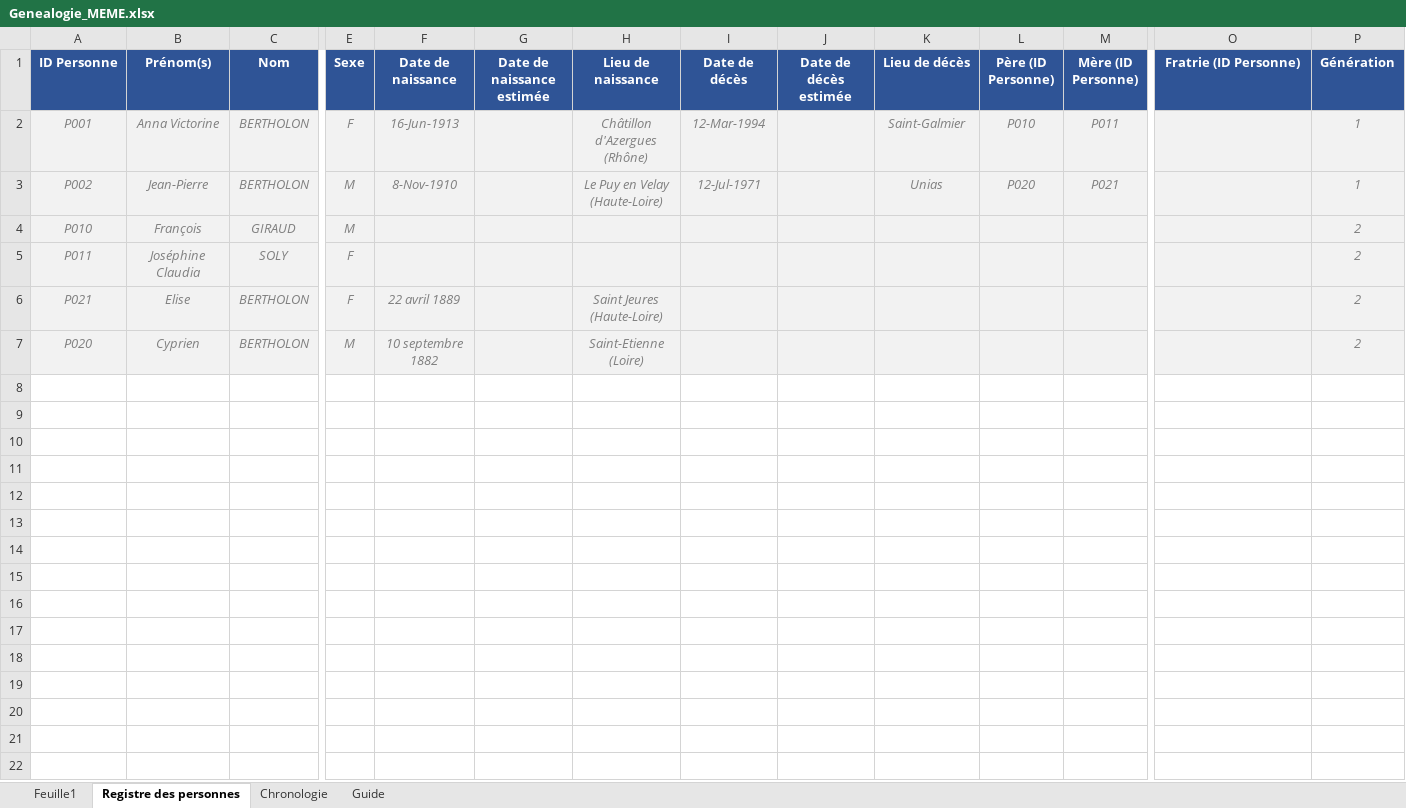
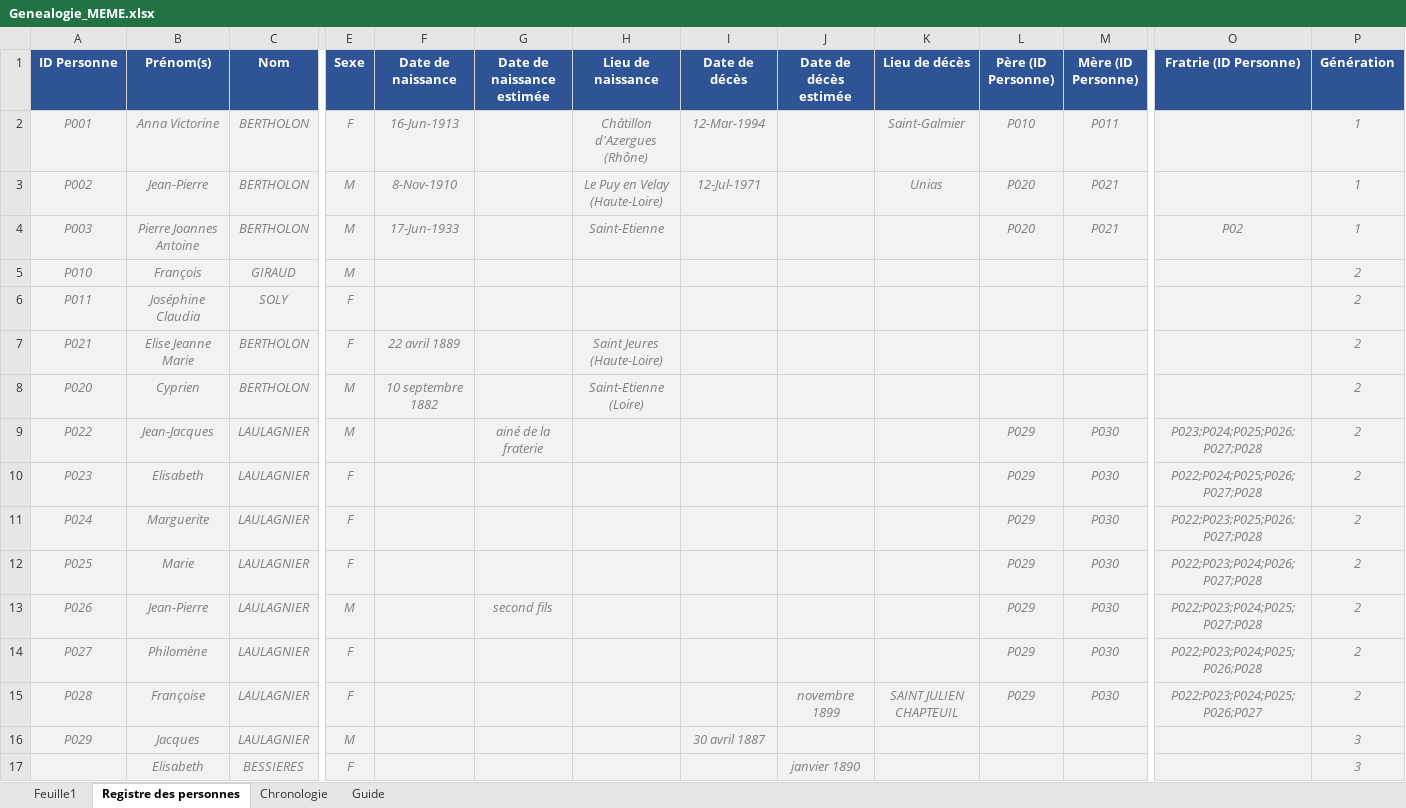
Before and after one commit to les-berthos/les-berthos, an Excel workbook: data/Genealogie_MEME.xlsx, sheet Registre des personnes, drawn as a sheet; only a part is shown, gaps mark what is left out; values as stored, in another font and other column widths than the file's, no borders; addresses are those after the commit; rows hold the shown columns only; the diff names each change by its address in the sheet, - before the commit and + after, or states it on an @@ line.

Commit message:
maj

```diff
--- a/data/Genealogie_MEME.xlsx (sheet Registre des personnes)
+++ b/data/Genealogie_MEME.xlsx (sheet Registre des personnes)
+row 4: P003 | Pierre Joannes Antoine | BERTHOLON | M | 17-Jun-1933 |  | Saint-Etienne |  |  |  | P020 | P021 | P02 | 1
-B7 (Prénom(s)): Elise
+B7 (Prénom(s)): Elise Jeanne Marie
+row 9: P022 | Jean-Jacques | LAULAGNIER | M |  | ainé de la fraterie |  |  |  |  | P029 | P030 | P023;P024;P025;P026;P027;P028 | 2
+row 10: P023 | Elisabeth | LAULAGNIER | F |  |  |  |  |  |  | P029 | P030 | P022;P024;P025;P026;P027;P028 | 2
+row 11: P024 | Marguerite | LAULAGNIER | F |  |  |  |  |  |  | P029 | P030 | P022;P023;P025;P026;P027;P028 | 2
+row 12: P025 | Marie | LAULAGNIER | F |  |  |  |  |  |  | P029 | P030 | P022;P023;P024;P026;P027;P028 | 2
+row 13: P026 | Jean-Pierre | LAULAGNIER | M |  | second fils |  |  |  |  | P029 | P030 | P022;P023;P024;P025;P027;P028 | 2
+row 14: P027 | Philomène | LAULAGNIER | F |  |  |  |  |  |  | P029 | P030 | P022;P023;P024;P025;P026;P028 | 2
+row 15: P028 | Françoise | LAULAGNIER | F |  |  |  |  | novembre 1899 | SAINT JULIEN CHAPTEUIL | P029 | P030 | P022;P023;P024;P025;P026;P027 | 2
+row 16: P029 | Jacques | LAULAGNIER | M |  |  |  | 30 avril 1887 |  |  |  |  |  | 3
+row 17:  | Elisabeth | BESSIERES | F |  |  |  |  | janvier 1890 |  |  |  |  | 3
```
Also changed, not shown: sheet Feuille1.
